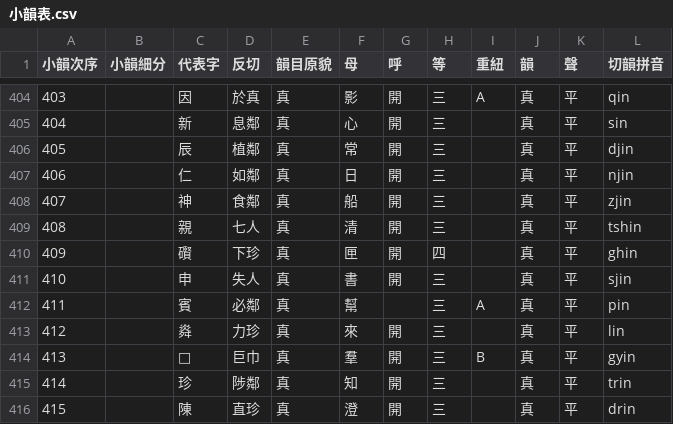
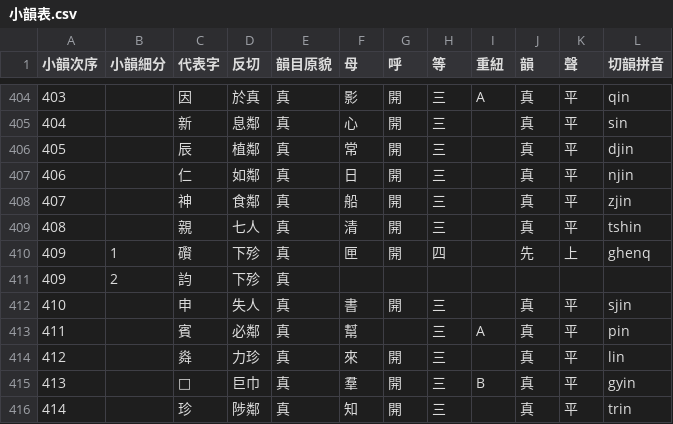
Before and after one commit to nk2028/tshet-uinh-data, a CSV file: src/小韻表.csv, drawn as a sheet; only a part is shown, gaps mark what is left out; the shorter side is filled out with more unchanged rows.

```diff
--- a/src/小韻表.csv
+++ b/src/小韻表.csv
@@ -409,3 +409,4 @@
 408,,親,七人,真,清,開,三,,真,平,tshin
-409,,礥,下珍,真,匣,開,四,,真,平,ghin
+409,1,礥,下殄,真,匣,開,四,,先,上,ghenq
+409,2,𧥺,下殄,真,,,,,,,
 410,,申,失人,真,書,開,三,,真,平,sjin
```
Also changed, not shown: 2 other files.
